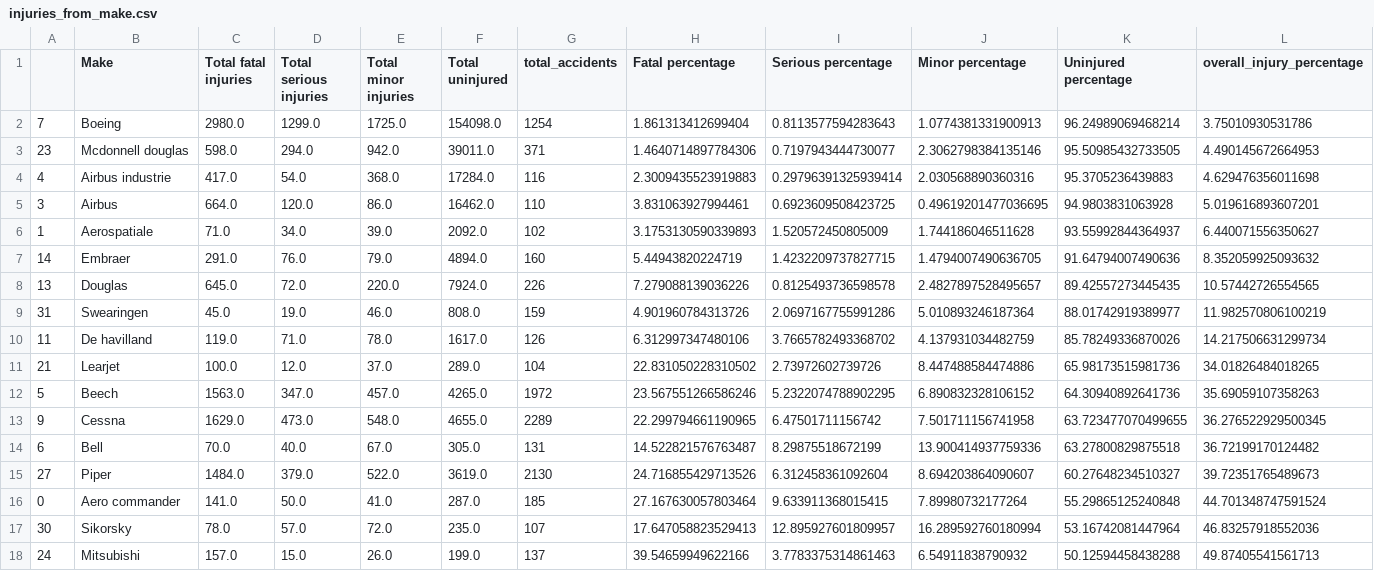
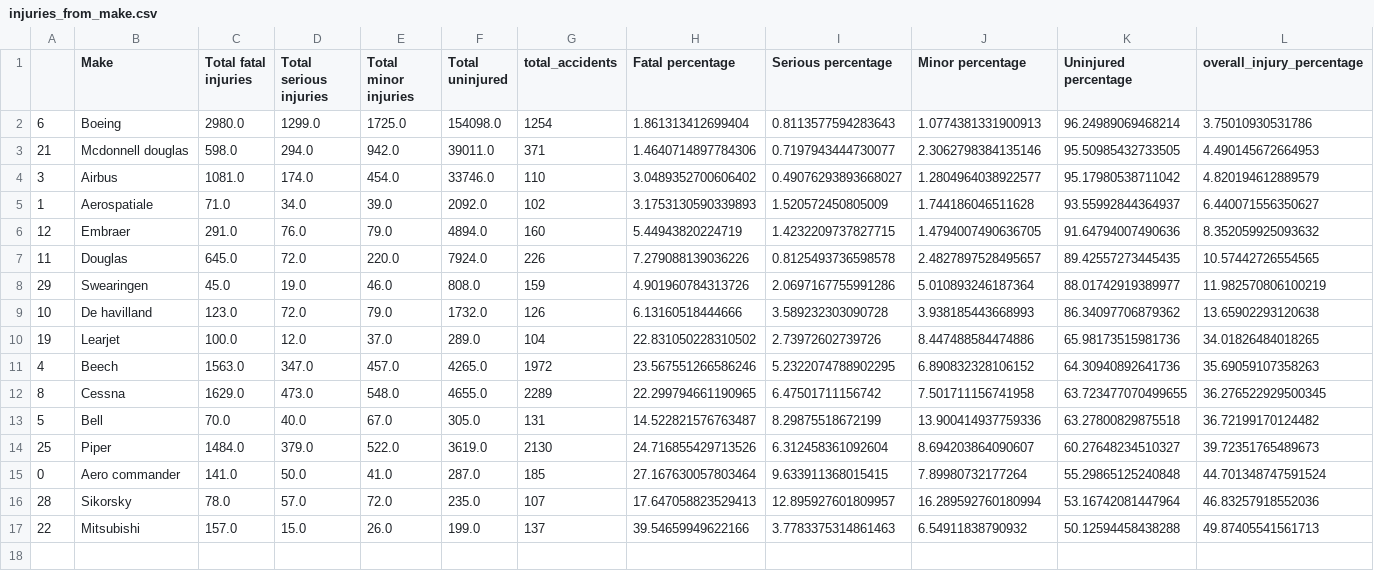
Before and after one commit to m-romanski/Determining-Safest-Aircraft, a CSV file: data/injuries_from_make.csv, drawn as a sheet.

```diff
--- a/data/injuries_from_make.csv
+++ b/data/injuries_from_make.csv
@@ -1,18 +1,17 @@
 ,Make,Total fatal injuries,Total serious injuries,Total minor injuries,Total uninjured,total_accidents,Fatal percentage,Serious percentage,Minor percentage,Uninjured percentage,overall_injury_percentage
-7,Boeing,2980.0,1299.0,1725.0,154098.0,1254,1.861313412699404,0.8113577594283643,1.0774381331900913,96.24989069468214,3.75010930531786
-23,Mcdonnell douglas,598.0,294.0,942.0,39011.0,371,1.4640714897784306,0.7197943444730077,2.3062798384135146,95.50985432733505,4.490145672664953
-4,Airbus industrie,417.0,54.0,368.0,17284.0,116,2.3009435523919883,0.29796391325939414,2.030568890360316,95.3705236439883,4.629476356011698
-3,Airbus,664.0,120.0,86.0,16462.0,110,3.831063927994461,0.6923609508423725,0.49619201477036695,94.9803831063928,5.019616893607201
+6,Boeing,2980.0,1299.0,1725.0,154098.0,1254,1.861313412699404,0.8113577594283643,1.0774381331900913,96.24989069468214,3.75010930531786
+21,Mcdonnell douglas,598.0,294.0,942.0,39011.0,371,1.4640714897784306,0.7197943444730077,2.3062798384135146,95.50985432733505,4.490145672664953
+3,Airbus,1081.0,174.0,454.0,33746.0,110,3.0489352700606402,0.49076293893668027,1.2804964038922577,95.17980538711042,4.820194612889579
 1,Aerospatiale,71.0,34.0,39.0,2092.0,102,3.1753130590339893,1.520572450805009,1.744186046511628,93.55992844364937,6.440071556350627
-14,Embraer,291.0,76.0,79.0,4894.0,160,5.44943820224719,1.4232209737827715,1.4794007490636705,91.64794007490636,8.352059925093632
-13,Douglas,645.0,72.0,220.0,7924.0,226,7.279088139036226,0.8125493736598578,2.4827897528495657,89.42557273445435,10.57442726554565
-31,Swearingen,45.0,19.0,46.0,808.0,159,4.901960784313726,2.0697167755991286,5.010893246187364,88.01742919389977,11.982570806100219
-11,De havilland,119.0,71.0,78.0,1617.0,126,6.312997347480106,3.7665782493368702,4.137931034482759,85.78249336870026,14.217506631299734
-21,Learjet,100.0,12.0,37.0,289.0,104,22.831050228310502,2.73972602739726,8.447488584474886,65.98173515981736,34.01826484018265
-5,Beech,1563.0,347.0,457.0,4265.0,1972,23.567551266586246,5.2322074788902295,6.890832328106152,64.30940892641736,35.69059107358263
-9,Cessna,1629.0,473.0,548.0,4655.0,2289,22.299794661190965,6.47501711156742,7.501711156741958,63.723477070499655,36.276522929500345
-6,Bell,70.0,40.0,67.0,305.0,131,14.522821576763487,8.29875518672199,13.900414937759336,63.27800829875518,36.72199170124482
-27,Piper,1484.0,379.0,522.0,3619.0,2130,24.716855429713526,6.312458361092604,8.694203864090607,60.27648234510327,39.72351765489673
+12,Embraer,291.0,76.0,79.0,4894.0,160,5.44943820224719,1.4232209737827715,1.4794007490636705,91.64794007490636,8.352059925093632
+11,Douglas,645.0,72.0,220.0,7924.0,226,7.279088139036226,0.8125493736598578,2.4827897528495657,89.42557273445435,10.57442726554565
+29,Swearingen,45.0,19.0,46.0,808.0,159,4.901960784313726,2.0697167755991286,5.010893246187364,88.01742919389977,11.982570806100219
+10,De havilland,123.0,72.0,79.0,1732.0,126,6.13160518444666,3.589232303090728,3.938185443668993,86.34097706879362,13.65902293120638
+19,Learjet,100.0,12.0,37.0,289.0,104,22.831050228310502,2.73972602739726,8.447488584474886,65.98173515981736,34.01826484018265
+4,Beech,1563.0,347.0,457.0,4265.0,1972,23.567551266586246,5.2322074788902295,6.890832328106152,64.30940892641736,35.69059107358263
+8,Cessna,1629.0,473.0,548.0,4655.0,2289,22.299794661190965,6.47501711156742,7.501711156741958,63.723477070499655,36.276522929500345
+5,Bell,70.0,40.0,67.0,305.0,131,14.522821576763487,8.29875518672199,13.900414937759336,63.27800829875518,36.72199170124482
+25,Piper,1484.0,379.0,522.0,3619.0,2130,24.716855429713526,6.312458361092604,8.694203864090607,60.27648234510327,39.72351765489673
 0,Aero commander,141.0,50.0,41.0,287.0,185,27.167630057803464,9.633911368015415,7.89980732177264,55.29865125240848,44.701348747591524
-30,Sikorsky,78.0,57.0,72.0,235.0,107,17.647058823529413,12.895927601809957,16.289592760180994,53.16742081447964,46.83257918552036
-24,Mitsubishi,157.0,15.0,26.0,199.0,137,39.54659949622166,3.7783375314861463,6.54911838790932,50.12594458438288,49.87405541561713
+28,Sikorsky,78.0,57.0,72.0,235.0,107,17.647058823529413,12.895927601809957,16.289592760180994,53.16742081447964,46.83257918552036
+22,Mitsubishi,157.0,15.0,26.0,199.0,137,39.54659949622166,3.7783375314861463,6.54911838790932,50.12594458438288,49.87405541561713
```
Also changed, not shown: data/cleaned_aviation.csv, data/top_aircraft.csv, 2 other files.
